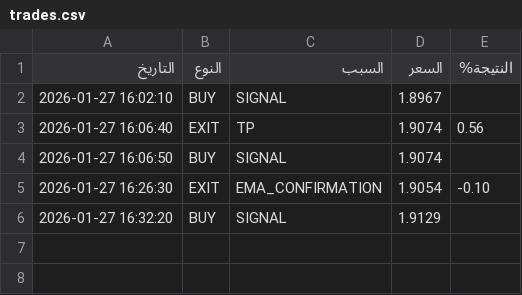
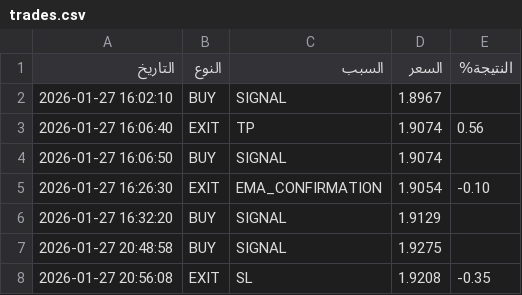
Before and after one commit to sam71Altman/xrp-trading, a CSV file: trades.csv, drawn as a sheet.

```diff
--- a/trades.csv
+++ b/trades.csv
@@ -6 +6,3 @@
 2026-01-27 16:32:20,BUY,SIGNAL,1.9129,
+2026-01-27 20:48:58,BUY,SIGNAL,1.9275,
+2026-01-27 20:56:08,EXIT,SL,1.9208,-0.35
```
Also changed, not shown: paper_trades.csv.
